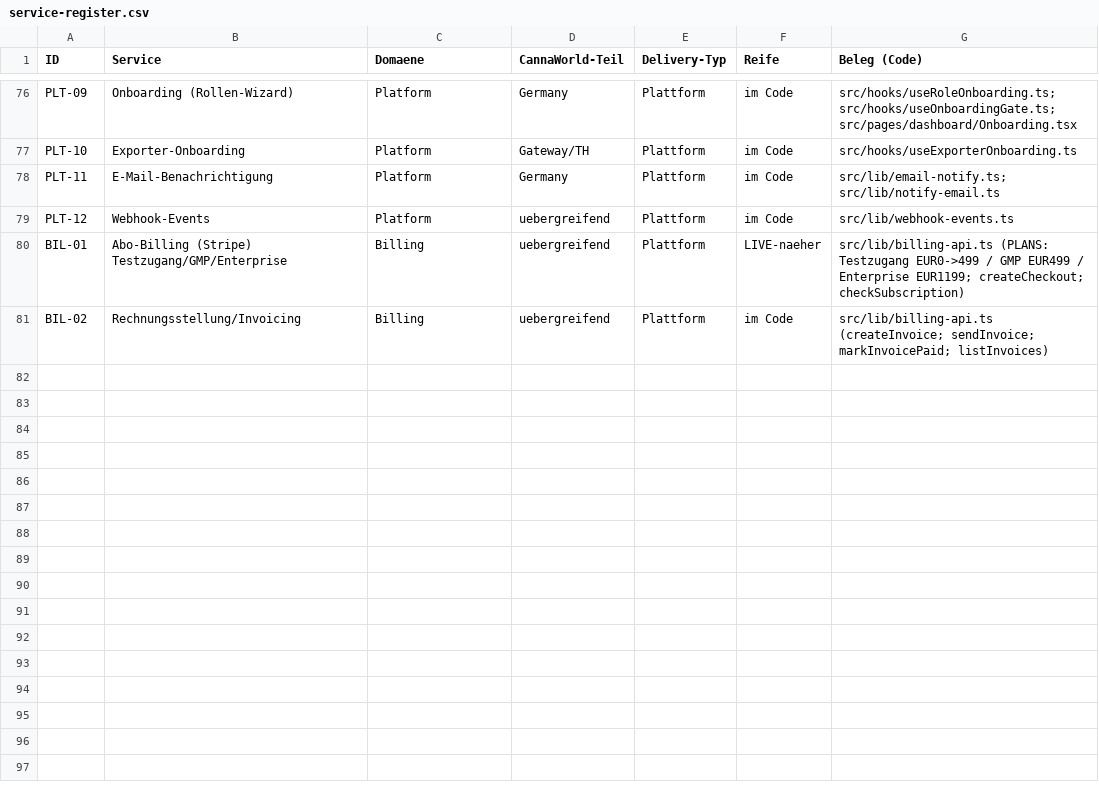
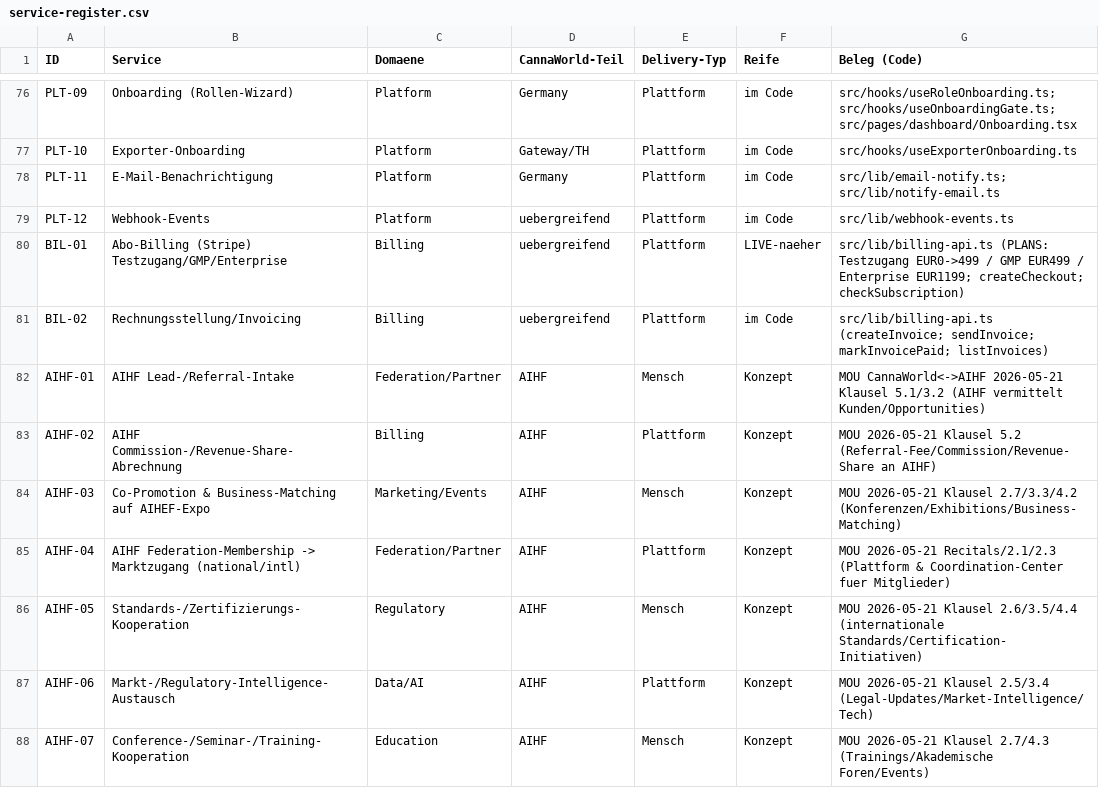
Before and after one commit to kcrane-oss/cannaworld-germany-v2, a CSV file: docs/services/service-register.csv, drawn as a sheet; only a part is shown, gaps mark what is left out; the diff names each change by its address in the sheet, - before the commit and + after, or states it on an @@ line.

```diff
--- a/docs/services/service-register.csv
+++ b/docs/services/service-register.csv
+row 82: AIHF-01 | AIHF Lead-/Referral-Intake | Federation/Partner | AIHF | Mensch | Konzept | MOU CannaWorld<->AIHF 2026-05-21 Klausel 5.1/3.2 (AIHF vermittelt Kunden/Opportunities)
+row 83: AIHF-02 | AIHF Commission-/Revenue-Share-Abrechnung | Billing | AIHF | Plattform | Konzept | MOU 2026-05-21 Klausel 5.2 (Referral-Fee/Commission/Revenue-Share an AIHF)
+row 84: AIHF-03 | Co-Promotion & Business-Matching auf AIHEF-Expo | Marketing/Events | AIHF | Mensch | Konzept | MOU 2026-05-21 Klausel 2.7/3.3/4.2 (Konferenzen/Exhibitions/Business-Matching)
+row 85: AIHF-04 | AIHF Federation-Membership -> Marktzugang (national/intl) | Federation/Partner | AIHF | Plattform | Konzept | MOU 2026-05-21 Recitals/2.1/2.3 (Plattform & Coordination-Center fuer Mitglieder)
+row 86: AIHF-05 | Standards-/Zertifizierungs-Kooperation | Regulatory | AIHF | Mensch | Konzept | MOU 2026-05-21 Klausel 2.6/3.5/4.4 (internationale Standards/Certification-Initiativen)
+row 87: AIHF-06 | Markt-/Regulatory-Intelligence-Austausch | Data/AI | AIHF | Plattform | Konzept | MOU 2026-05-21 Klausel 2.5/3.4 (Legal-Updates/Market-Intelligence/Tech)
+row 88: AIHF-07 | Conference-/Seminar-/Training-Kooperation | Education | AIHF | Mensch | Konzept | MOU 2026-05-21 Klausel 2.7/4.3 (Trainings/Akademische Foren/Events)
```
Also changed, not shown: 1 other file.
